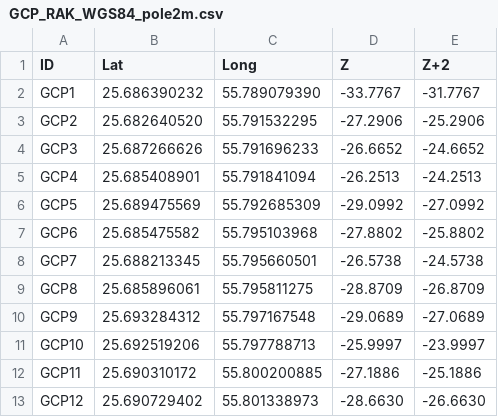
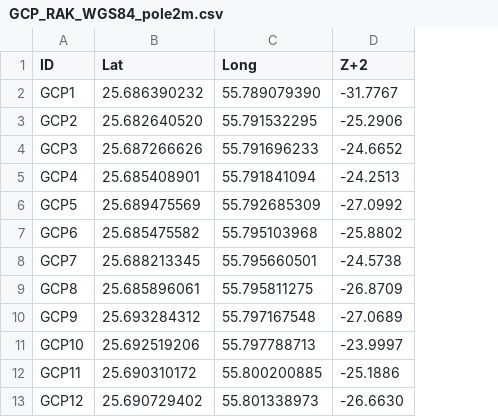
Before and after one commit to mohzidan/Coordinates-converter, a CSV file: GCP_RAK_WGS84_pole2m.csv, drawn as a sheet; the diff names each change by its address in the sheet, - before the commit and + after, or states it on an @@ line.

```diff
--- a/GCP_RAK_WGS84_pole2m.csv
+++ b/GCP_RAK_WGS84_pole2m.csv
-column D (Z), rows 2-13: -33.7767 | -27.2906 | -26.6652 | -26.2513 | -29.0992 | -27.8802 | -26.5738 | -28.8709 | -29.0689 | -25.9997 | -27.1886 | -28.6630
```
